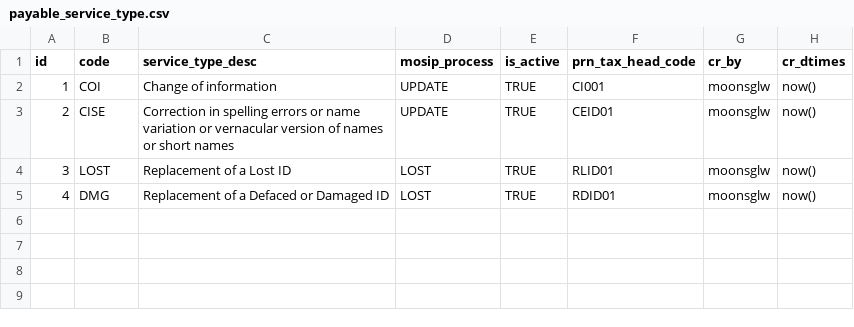
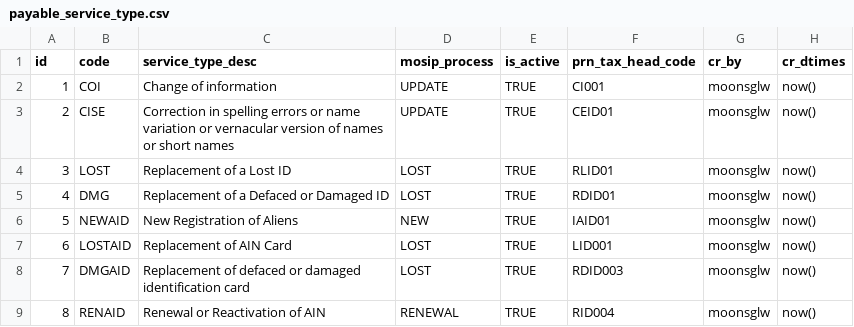
Before and after one commit to tf-nira/nira-payment-gateway, a CSV file: db_scripts/payment_gateway/dml/payable_service_type.csv, drawn as a sheet; the diff names each change by its address in the sheet, - before the commit and + after, or states it on an @@ line.

```diff
--- a/db_scripts/payment_gateway/dml/payable_service_type.csv
+++ b/db_scripts/payment_gateway/dml/payable_service_type.csv
+row 6: 5 | NEWAID | New Registration of Aliens | NEW | TRUE | IAID01 | moonsglw | now()
+row 7: 6 | LOSTAID | Replacement of AIN Card | LOST | TRUE | LID001 | moonsglw | now()
+row 8: 7 | DMGAID | Replacement of defaced or damaged identification card | LOST | TRUE | RDID003 | moonsglw | now()
+row 9: 8 | RENAID | Renewal or Reactivation of AIN | RENEWAL | TRUE | RID004 | moonsglw | now()
```
Also changed, not shown: db_scripts/payment_gateway/dml/prn_tax_head.csv, db_scripts/payment_gateway/dml_test/payable_service_type_test.csv, 1 other file.
